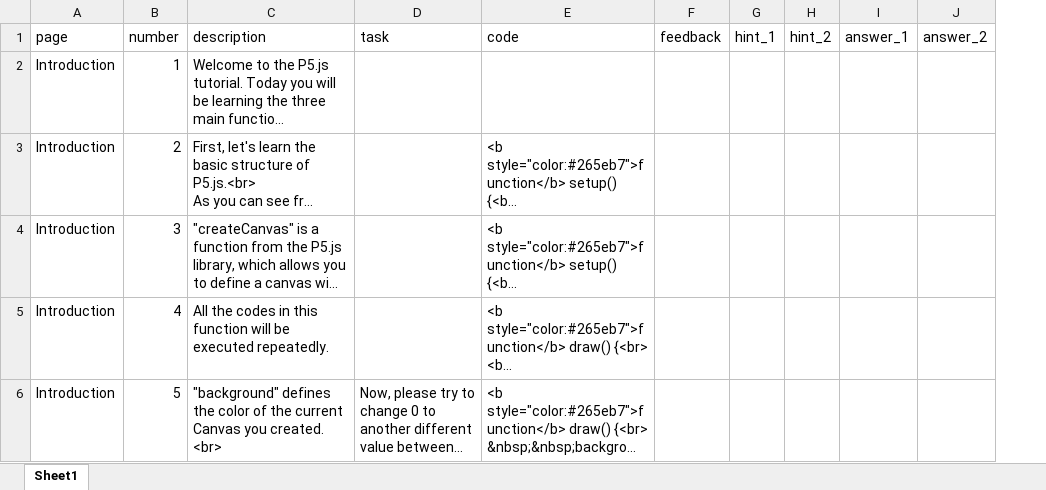
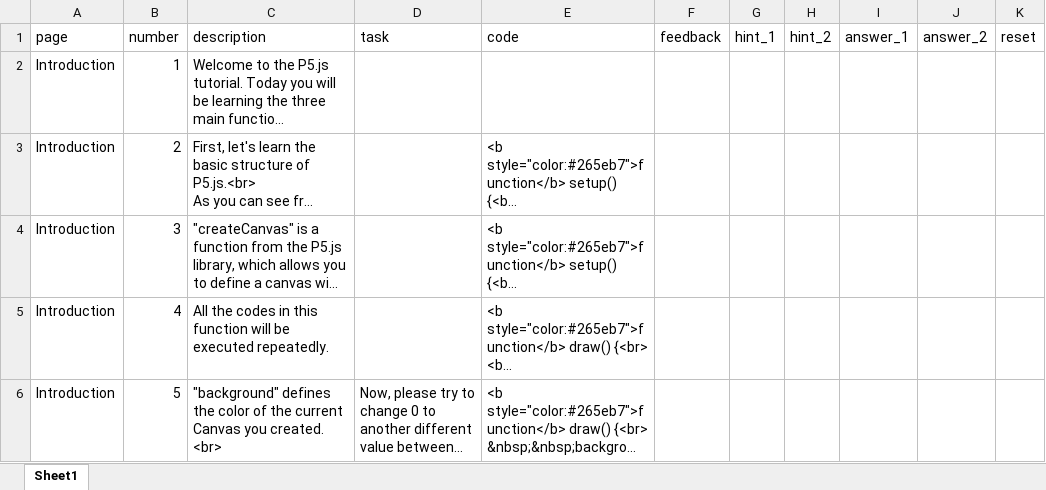
Before and after one commit to huhuqql/PoL-Final-Project, an Excel workbook: tasks1.xlsx, sheet Sheet1, drawn as a sheet; only a part is shown; long unchanged cells end in …; values as stored, in another font and other column widths than the file's, no borders; the diff covers the shown part only; the diff names each change by its address in the sheet, - before the commit and + after, or states it on an @@ line.

```diff
--- a/tasks1.xlsx (sheet Sheet1)
+++ b/tasks1.xlsx (sheet Sheet1)
+column K (reset), empty
```
Also changed, not shown: 5 added rows, 3 removed rows and 7 edited cells elsewhere in this sheet, 7 other files.
